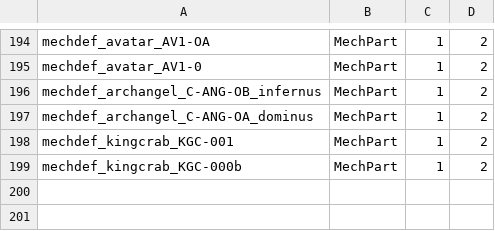
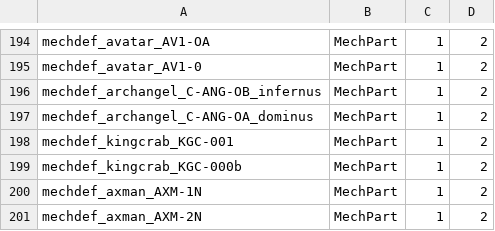
Before and after one commit to hongooi73/ExpandedArsenal, a CSV file: itemcol/itemCollection_Mech_Parts_IS.csv, drawn as a sheet; only a part is shown, gaps mark what is left out; the diff names each change by its address in the sheet, - before the commit and + after, or states it on an @@ line.

Commit message:
add axmans

```diff
--- a/itemcol/itemCollection_Mech_Parts_IS.csv
+++ b/itemcol/itemCollection_Mech_Parts_IS.csv
+row 200: mechdef_axman_AXM-1N | MechPart | 1 | 2
+row 201: mechdef_axman_AXM-2N | MechPart | 1 | 2
```
Also changed, not shown: itemcol/itemCollection_Mech_IS.csv, 5 other files.
